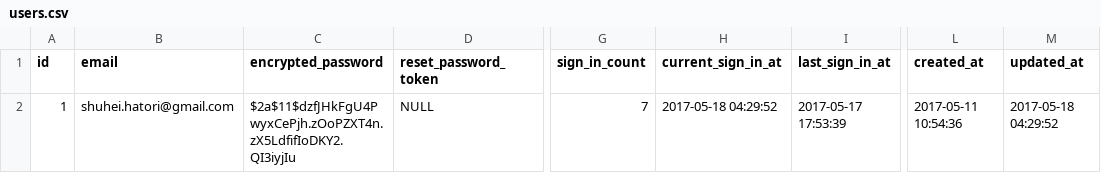
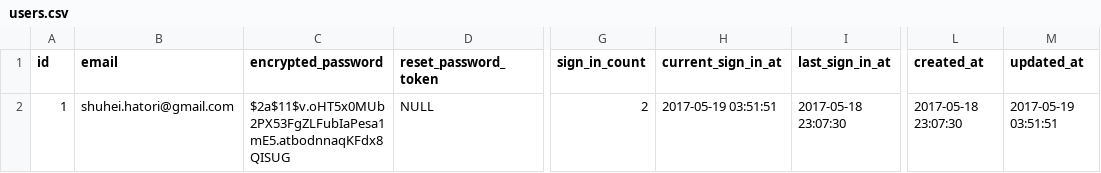
Before and after one commit to hellohawk/travel_standard, a CSV file: db/users.csv, drawn as a sheet; only a part is shown, gaps mark what is left out; the diff names each change by its address in the sheet, - before the commit and + after, or states it on an @@ line.

```diff
--- a/db/users.csv
+++ b/db/users.csv
-C2 (encrypted_password): $2a$11$dzfJHkFgU4PwyxCePjh.zOoPZXT4n.zX5LdfifIoDKY2.QI3iyjIu
+C2 (encrypted_password): $2a$11$v.oHT5x0MUb2PX53FgZLFubIaPesa1mE5.atbodnnaqKFdx8QISUG
-G2 (sign_in_count): 7
+G2 (sign_in_count): 2
-H2 (current_sign_in_at): 2017-05-18 04:29:52
+H2 (current_sign_in_at): 2017-05-19 03:51:51
-I2 (last_sign_in_at): 2017-05-17 17:53:39
+I2 (last_sign_in_at): 2017-05-18 23:07:30
-L2 (created_at): 2017-05-11 10:54:36
+L2 (created_at): 2017-05-18 23:07:30
-M2 (updated_at): 2017-05-18 04:29:52
+M2 (updated_at): 2017-05-19 03:51:51
```
Also changed, not shown: 7 other files.
